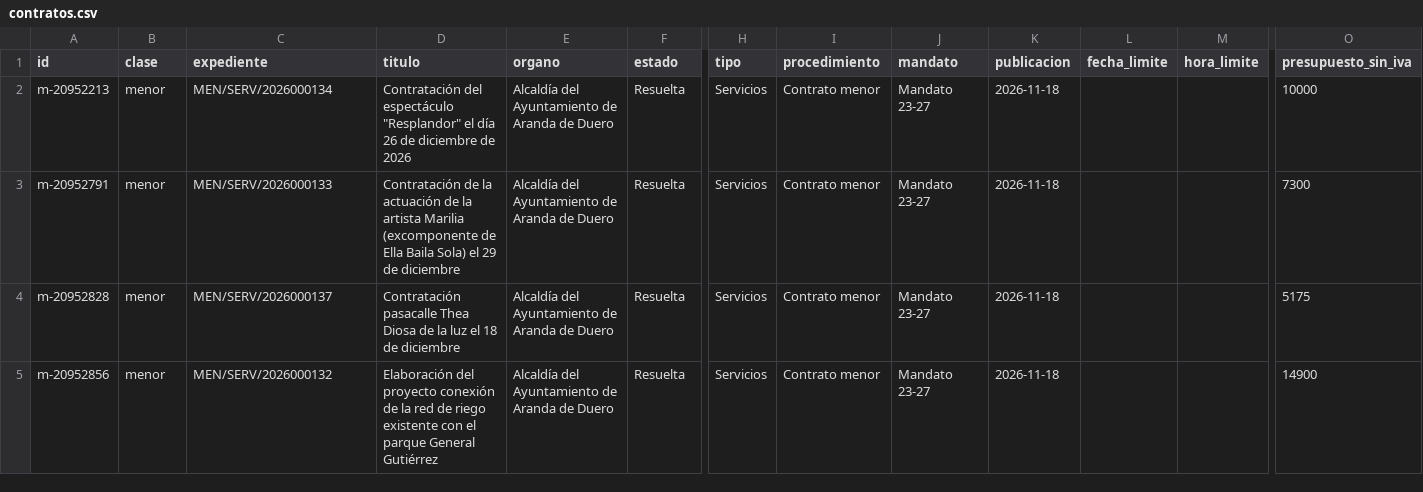
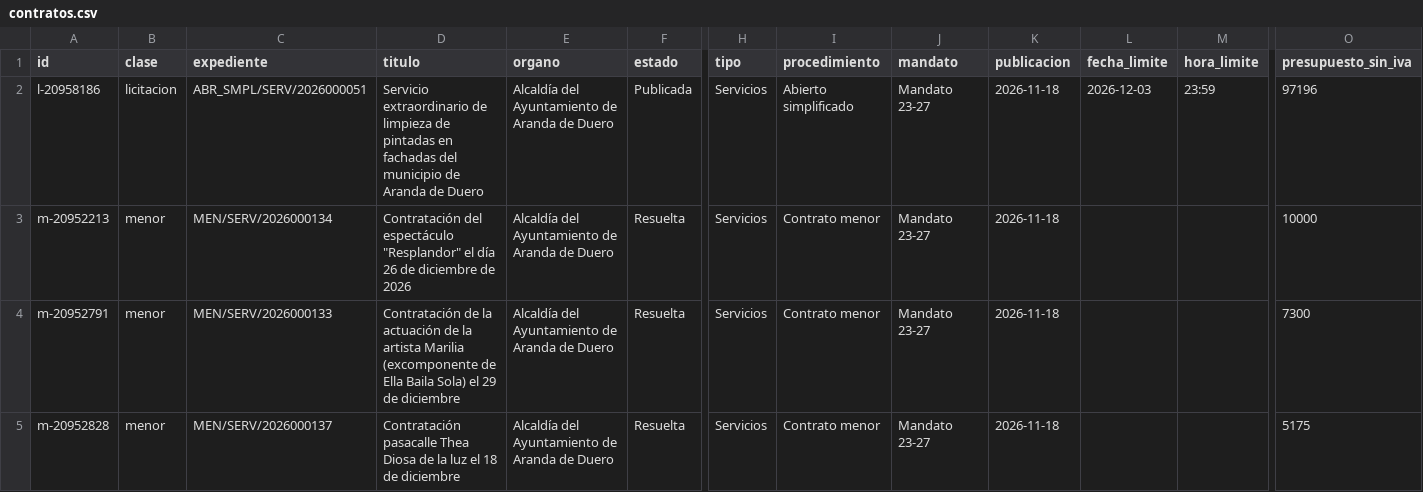
Before and after one commit to arandadeduero/contratos, a CSV file: docs/datos/contratos.csv, drawn as a sheet; only a part is shown, gaps mark what is left out; the shorter side is filled out with more unchanged rows; rows hold the shown columns only; the diff names each change by its address in the sheet, - before the commit and + after, or states it on an @@ line.

```diff
--- a/docs/datos/contratos.csv
+++ b/docs/datos/contratos.csv
+row 2: l-20958186 | licitacion | ABR_SMPL/SERV/2026000051 | Servicio extraordinario de limpieza de pintadas en fachadas del municipio de Aranda de Duero | Alcaldía del Ayuntamiento de Aranda de Duero | Publicada | Servicios | Abierto simplificado | Mandato 23-27 | 2026-11-18 | 2026-12-03 | 23:59 | 97196
```
Also changed, not shown: 9 other files.
